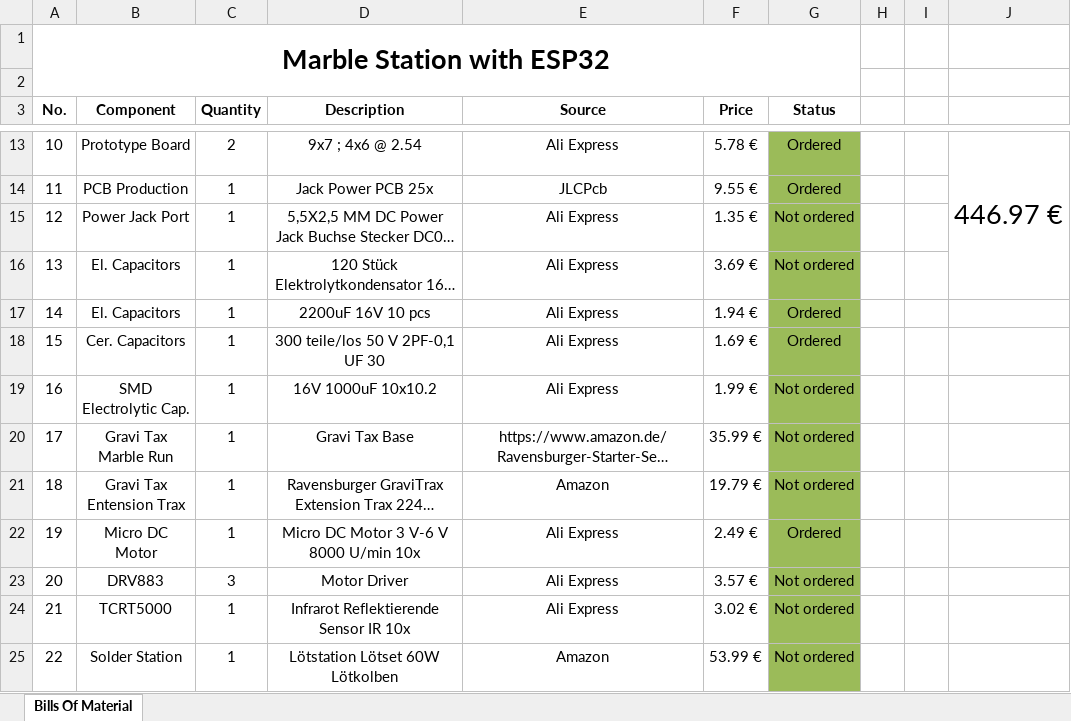
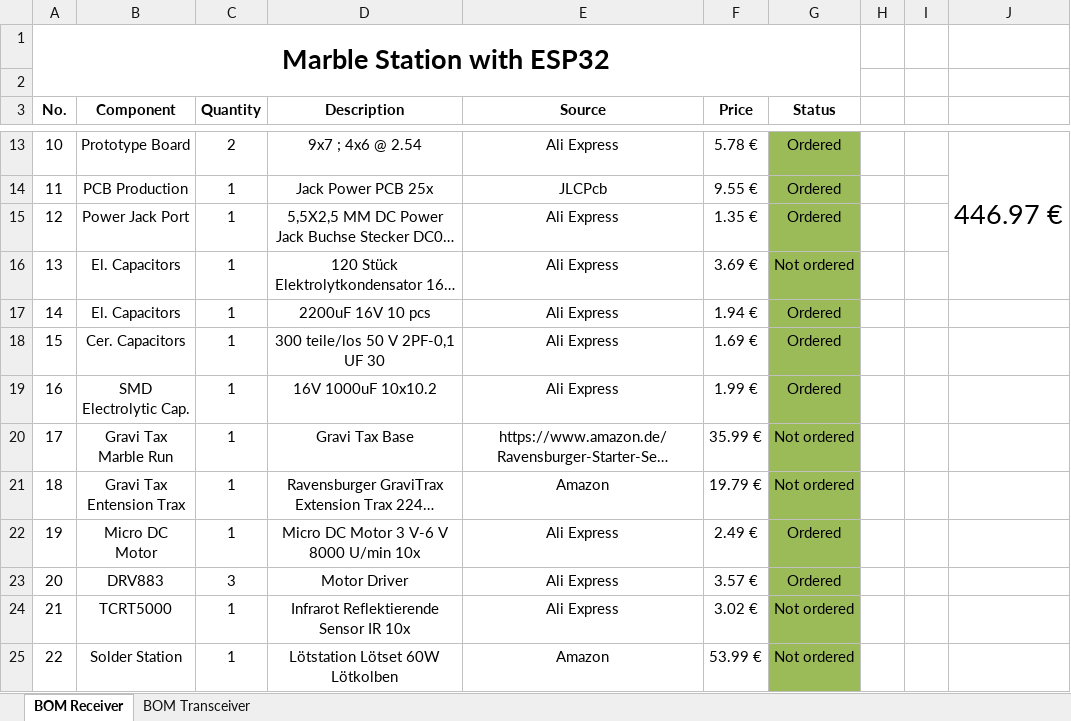
Before and after one commit to JovankaBry/Marble-Station-ESP32, an Excel workbook: parts/Marble-Station-Part-List.xlsx, sheet BOM Receiver, drawn as a sheet; only a part is shown, gaps mark what is left out; long unchanged cells end in …; values as stored, in another font and other column widths than the file's, no borders; conditional formats not drawn; the diff names each change by its address in the sheet, - before the commit and + after, or states it on an @@ line.

```diff
--- a/parts/Marble-Station-Part-List.xlsx (sheet BOM Receiver)
+++ b/parts/Marble-Station-Part-List.xlsx (sheet BOM Receiver)
-sheet tab: Bills Of Material
+sheet tab: BOM Receiver
+sheet tab: BOM Transceiver
-G15 (Status): Not ordered
+G15 (Status): Ordered
-G19 (Status): Not ordered
+G19 (Status): Ordered
-G23 (Status): Not ordered
+G23 (Status): Ordered
```
